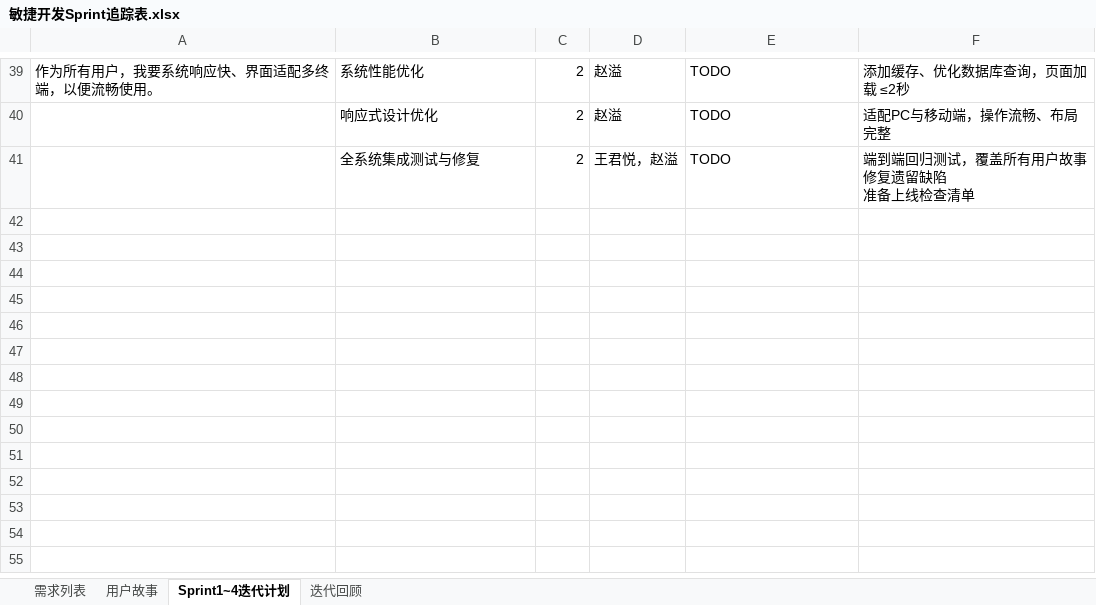
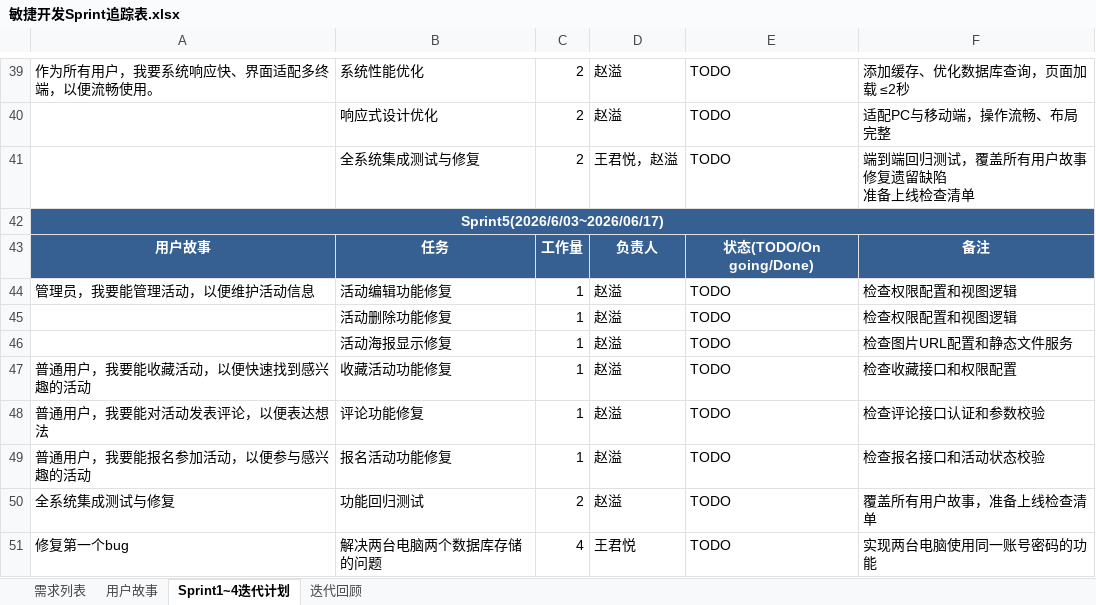
Before and after one commit to wjy-wang/-SchoolActPlatform, an Excel workbook: 敏捷开发Sprint追踪表.xlsx, sheet Sprint1~4迭代计划, drawn as a sheet; only a part is shown, gaps mark what is left out; values as stored, in another font and other column widths than the file's, no borders; the diff names each change by its address in the sheet, - before the commit and + after, or states it on an @@ line.

```diff
--- a/敏捷开发Sprint追踪表.xlsx (sheet Sprint1~4迭代计划)
+++ b/敏捷开发Sprint追踪表.xlsx (sheet Sprint1~4迭代计划)
+row 42: Sprint5(2026/6/03~2026/06/17)
+row 43: 用户故事 | 任务 | 工作量 | 负责人 | 状态(TODO/On going/Done) | 备注
+row 44: 管理员，我要能管理活动，以便维护活动信息 | 活动编辑功能修复 | 1 | 赵溢 | TODO | 检查权限配置和视图逻辑
+row 45:  | 活动删除功能修复 | 1 | 赵溢 | TODO | 检查权限配置和视图逻辑
+row 46:  | 活动海报显示修复 | 1 | 赵溢 | TODO | 检查图片URL配置和静态文件服务
+row 47: 普通用户，我要能收藏活动，以便快速找到感兴趣的活动 | 收藏活动功能修复 | 1 | 赵溢 | TODO | 检查收藏接口和权限配置
+row 48: 普通用户，我要能对活动发表评论，以便表达想法 | 评论功能修复 | 1 | 赵溢 | TODO | 检查评论接口认证和参数校验
+row 49: 普通用户，我要能报名参加活动，以便参与感兴趣的活动 | 报名活动功能修复 | 1 | 赵溢 | TODO | 检查报名接口和活动状态校验
+row 50: 全系统集成测试与修复 | 功能回归测试 | 2 | 赵溢 | TODO | 覆盖所有用户故事，准备上线检查清单
+row 51: 修复第一个bug | 解决两台电脑两个数据库存储的问题 | 4 | 王君悦 | TODO | 实现两台电脑使用同一账号密码的功能
```
Also changed, not shown: 18 other files.
